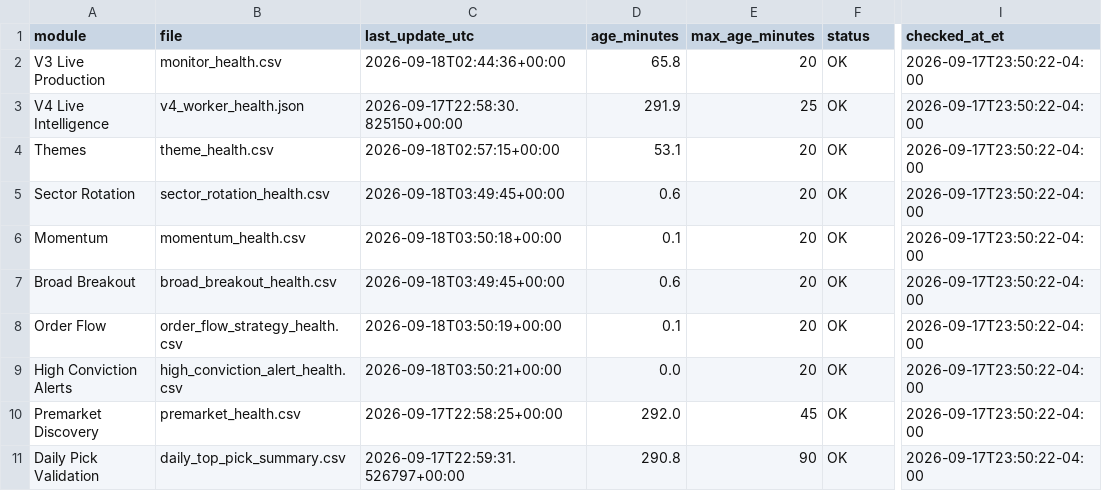
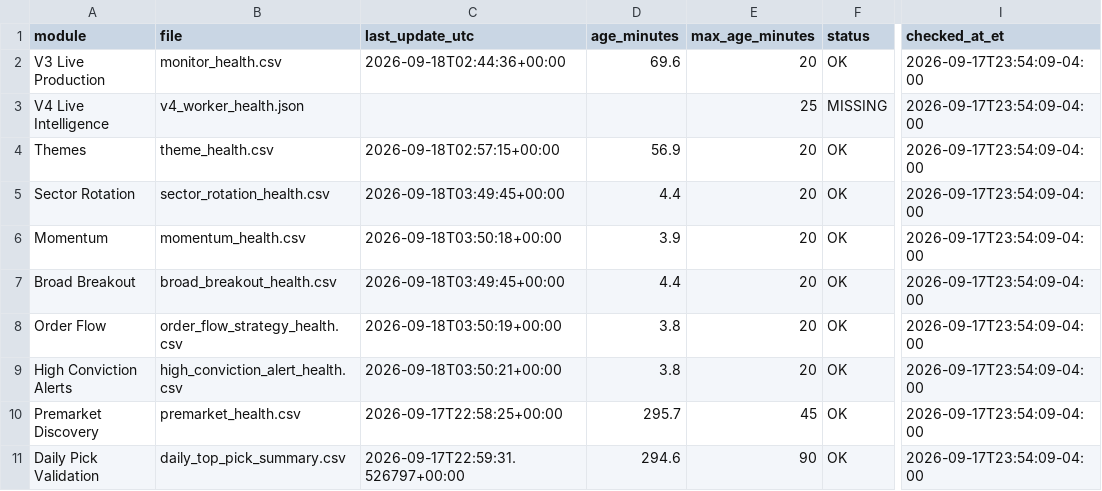
Before and after one commit to AmolBhosale1989/ai-market-scanner, a CSV file: dashboard-data/live_system_health.csv, drawn as a sheet; only a part is shown, gaps mark what is left out; the diff names each change by its address in the sheet, - before the commit and + after, or states it on an @@ line.

Commit message:
Update unified live-system health [skip ci]

```diff
--- a/dashboard-data/live_system_health.csv
+++ b/dashboard-data/live_system_health.csv
-D2 (age_minutes): 65.8
+D2 (age_minutes): 69.6
-I2:I11 (checked_at_et): 2026-09-17T23:50:22-04:00
+I2:I11 (checked_at_et): 2026-09-17T23:54:09-04:00
-C3 (last_update_utc): 2026-09-17T22:58:30.825150+00:00
+C3 (last_update_utc): (empty)
-D3 (age_minutes): 291.9
+D3 (age_minutes): (empty)
-F3 (status): OK
+F3 (status): MISSING
-D4 (age_minutes): 53.1
+D4 (age_minutes): 56.9
-D5 (age_minutes): 0.6
+D5 (age_minutes): 4.4
-D6 (age_minutes): 0.1
+D6 (age_minutes): 3.9
-D7 (age_minutes): 0.6
+D7 (age_minutes): 4.4
-D8 (age_minutes): 0.1
+D8 (age_minutes): 3.8
-D9 (age_minutes): 0.0
+D9 (age_minutes): 3.8
-D10 (age_minutes): 292.0
+D10 (age_minutes): 295.7
-D11 (age_minutes): 290.8
+D11 (age_minutes): 294.6
```
Also changed, not shown: dashboard-data/live_system_health_summary.csv, 1 other file.
